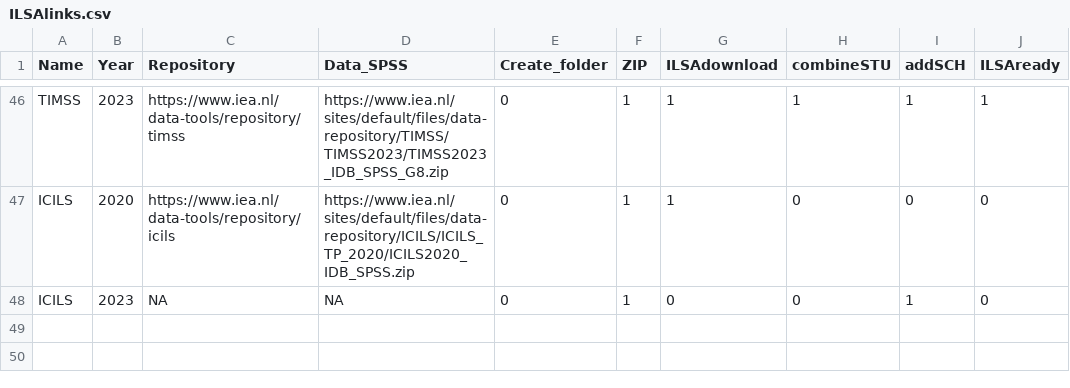
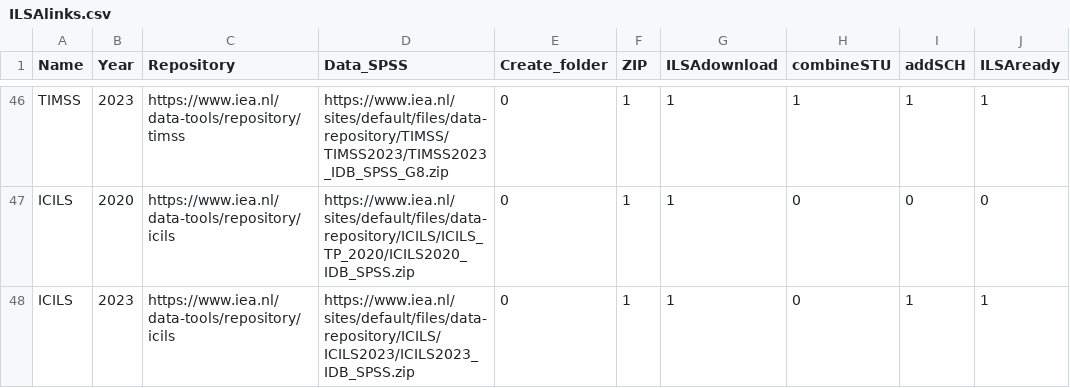
Before and after one commit to dopatendo/ILSAmerge, a CSV file: data/ILSAlinks.csv, drawn as a sheet; only a part is shown, gaps mark what is left out.

Commit message:
ICILS2023 to download

```diff
--- a/data/ILSAlinks.csv
+++ b/data/ILSAlinks.csv
@@ -47,2 +47,2 @@
 "ICILS","2020","https://www.iea.nl/data-tools/repository/icils","https://www.iea.nl/sites/default/files/data-repository/ICILS/ICILS_TP_2020/ICILS2020_IDB_SPSS.zip","0","1","1","0","0","0"
-"ICILS","2023",NA,NA,"0","1","0","0","1","0"
+"ICILS","2023","https://www.iea.nl/data-tools/repository/icils","https://www.iea.nl/sites/default/files/data-repository/ICILS/ICILS2023/ICILS2023_IDB_SPSS.zip","0","1","1","0","1","1"
```
Also changed, not shown: inst/extdata/ilsainfo/ILSAlinks.csv, 1 other file.
